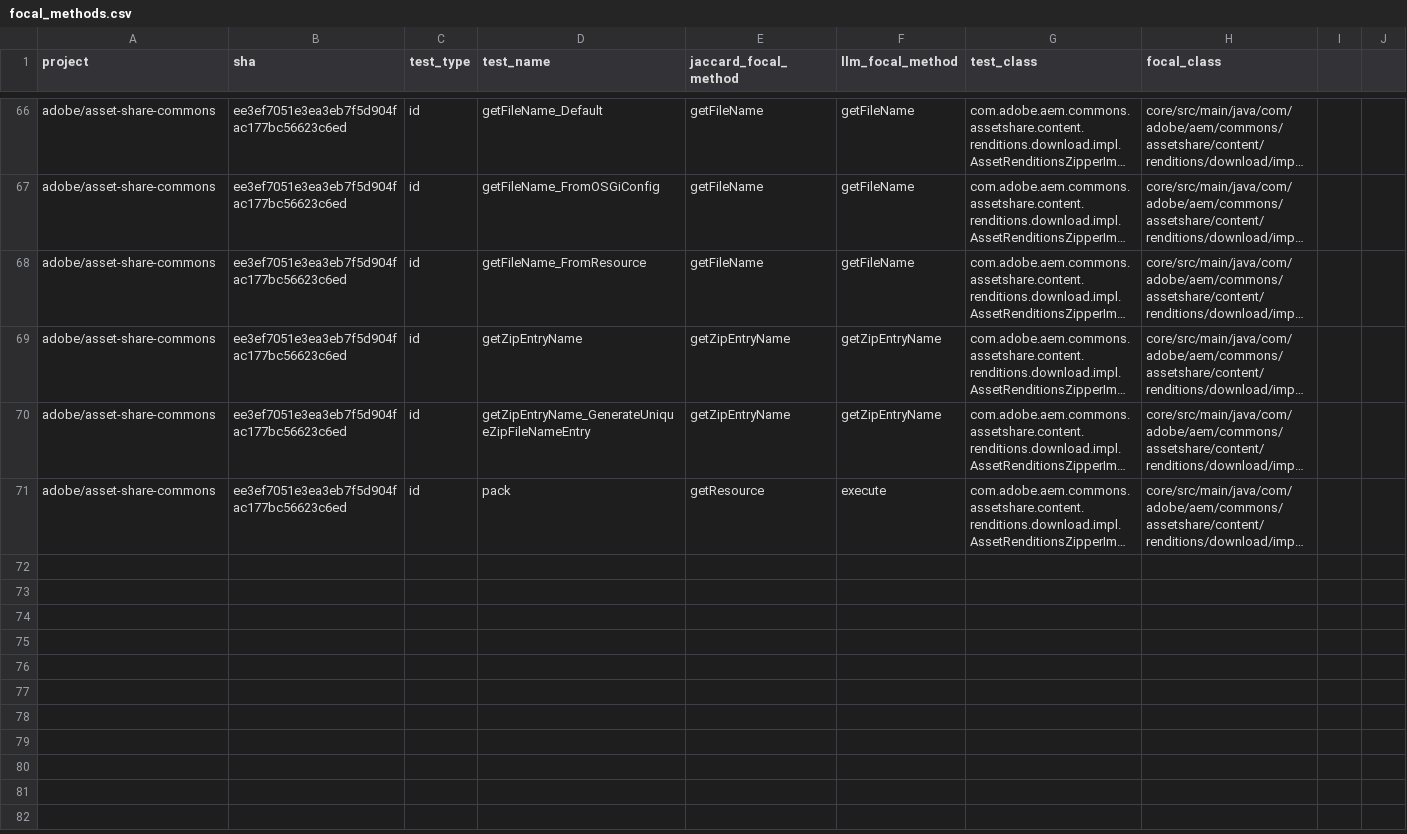
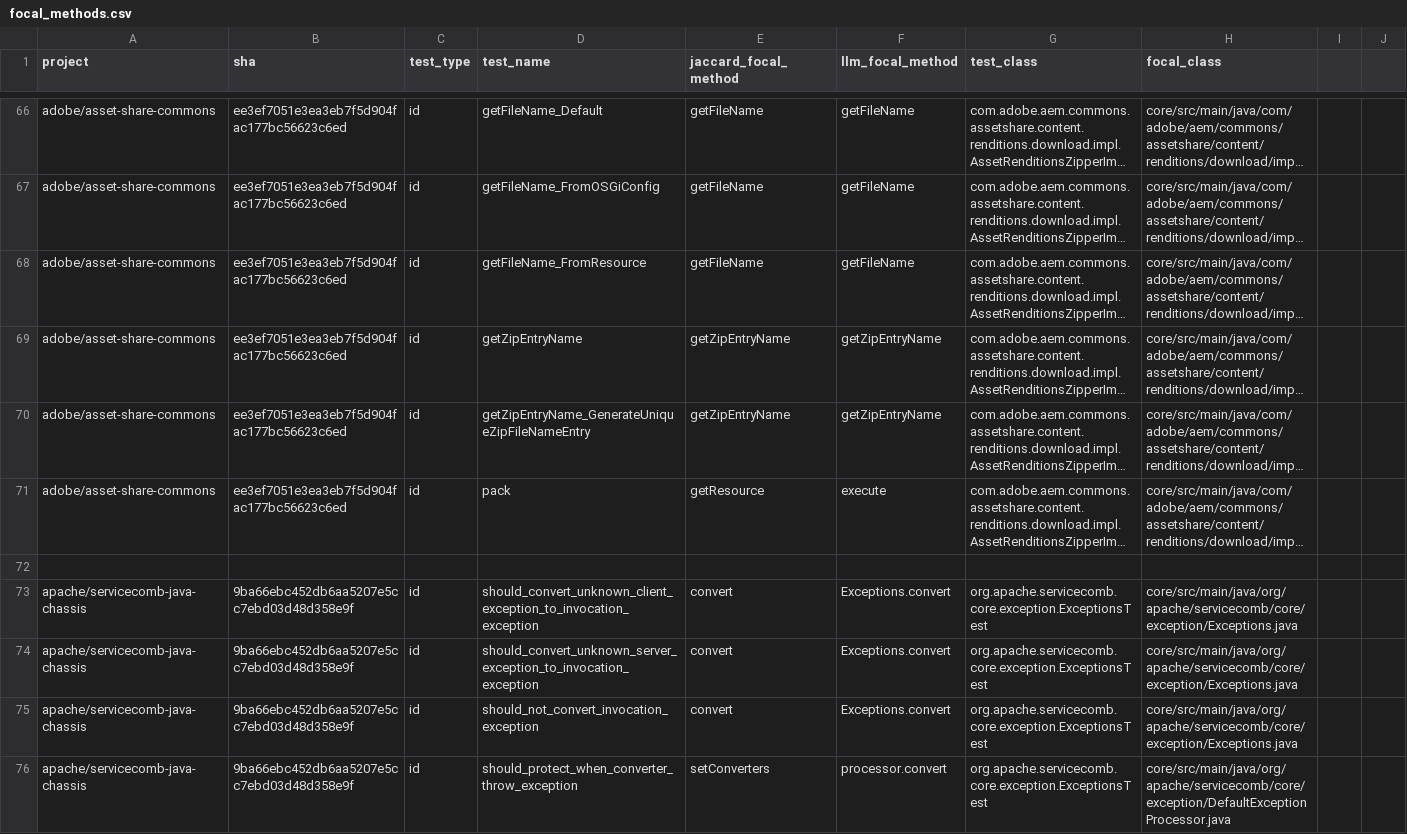
Before and after one commit to QueenNana37/srse-flakiness-research, a CSV file: focal_methods.csv, drawn as a sheet; only a part is shown, gaps mark what is left out; long unchanged cells end in …; the diff names each change by its address in the sheet, - before the commit and + after, or states it on an @@ line.

Commit message:
Add servicecomb-java-chassis LLM + intersection results

```diff
--- a/focal_methods.csv
+++ b/focal_methods.csv
+row 72: (empty)
+row 73: apache/servicecomb-java-chassis | 9ba66ebc452db6aa5207e5cc7ebd03d48d358e9f | id | should_convert_unknown_client_exception_to_invocation_exception | convert | Exceptions.convert | org.apache.servicecomb.core.exception.ExceptionsTest | core/src/main/java/org/apache/servicecomb/core/exception/Exceptions.java
+row 74: apache/servicecomb-java-chassis | 9ba66ebc452db6aa5207e5cc7ebd03d48d358e9f | id | should_convert_unknown_server_exception_to_invocation_exception | convert | Exceptions.convert | org.apache.servicecomb.core.exception.ExceptionsTest | core/src/main/java/org/apache/servicecomb/core/exception/Exceptions.java
+row 75: apache/servicecomb-java-chassis | 9ba66ebc452db6aa5207e5cc7ebd03d48d358e9f | id | should_not_convert_invocation_exception | convert | Exceptions.convert | org.apache.servicecomb.core.exception.ExceptionsTest | core/src/main/java/org/apache/servicecomb/core/exception/Exceptions.java
+row 76: apache/servicecomb-java-chassis | 9ba66ebc452db6aa5207e5cc7ebd03d48d358e9f | id | should_protect_when_converter_throw_exception | setConverters | processor.convert | org.apache.servicecomb.core.exception.ExceptionsTest | core/src/main/java/org/apache/servicecomb/core/exception/DefaultExceptionProcessor.java
```
Also changed, not shown: 1 other file.
